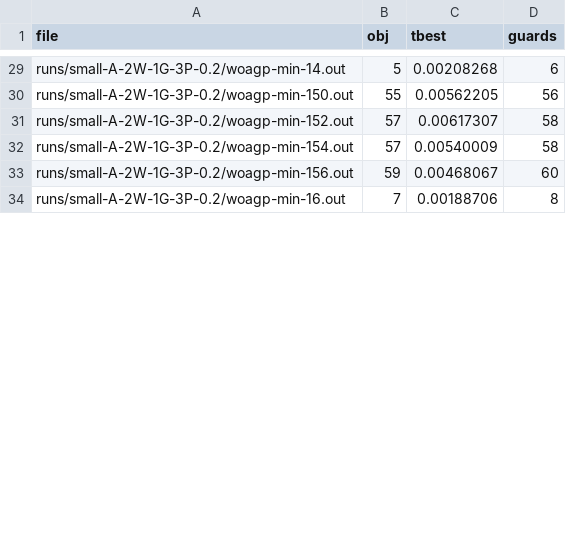
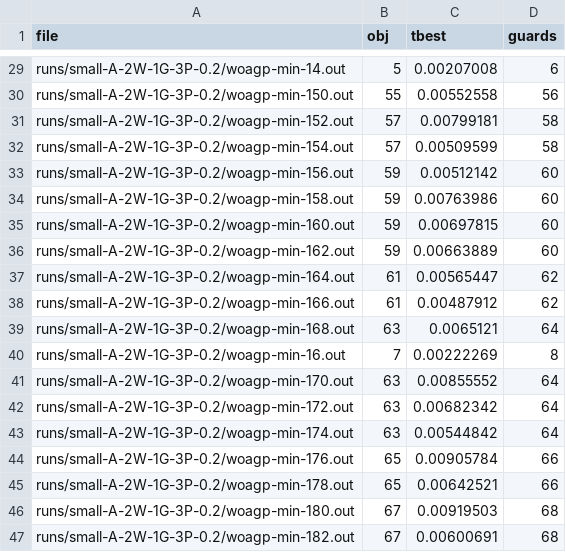
Before and after one commit to markodjukanovic90/WOAGP, a CSV file: doc/software/results/hybrids/cplex_hybrid/G3/small-A-2W-1G-3P-0.2.csv, drawn as a sheet; only a part is shown, gaps mark what is left out; addresses are those after the commit; the diff covers the shown part only; the diff names each change by its address in the sheet, - before the commit and + after, or states it on an @@ line.

```diff
--- a/doc/software/results/hybrids/cplex_hybrid/G3/small-A-2W-1G-3P-0.2.csv
+++ b/doc/software/results/hybrids/cplex_hybrid/G3/small-A-2W-1G-3P-0.2.csv
-C29 (tbest): 0.00208268
+C29 (tbest): 0.00207008
-C30 (tbest): 0.00562205
+C30 (tbest): 0.00552558
-C31 (tbest): 0.00617307
+C31 (tbest): 0.00799181
-C32 (tbest): 0.00540009
+C32 (tbest): 0.00509599
-C33 (tbest): 0.00468067
+C33 (tbest): 0.00512142
+row 34: runs/small-A-2W-1G-3P-0.2/woagp-min-158.out | 59 | 0.00763986 | 60
+row 35: runs/small-A-2W-1G-3P-0.2/woagp-min-160.out | 59 | 0.00697815 | 60
+row 36: runs/small-A-2W-1G-3P-0.2/woagp-min-162.out | 59 | 0.00663889 | 60
+row 37: runs/small-A-2W-1G-3P-0.2/woagp-min-164.out | 61 | 0.00565447 | 62
+row 38: runs/small-A-2W-1G-3P-0.2/woagp-min-166.out | 61 | 0.00487912 | 62
+row 39: runs/small-A-2W-1G-3P-0.2/woagp-min-168.out | 63 | 0.0065121 | 64
-C40 (tbest): 0.00188706
+C40 (tbest): 0.00222269
+row 41: runs/small-A-2W-1G-3P-0.2/woagp-min-170.out | 63 | 0.00855552 | 64
+row 42: runs/small-A-2W-1G-3P-0.2/woagp-min-172.out | 63 | 0.00682342 | 64
+row 43: runs/small-A-2W-1G-3P-0.2/woagp-min-174.out | 63 | 0.00544842 | 64
+row 44: runs/small-A-2W-1G-3P-0.2/woagp-min-176.out | 65 | 0.00905784 | 66
+row 45: runs/small-A-2W-1G-3P-0.2/woagp-min-178.out | 65 | 0.00642521 | 66
+row 46: runs/small-A-2W-1G-3P-0.2/woagp-min-180.out | 67 | 0.00919503 | 68
+row 47: runs/small-A-2W-1G-3P-0.2/woagp-min-182.out | 67 | 0.00600691 | 68
```
Also changed, not shown: 9 added rows and 69 edited cells elsewhere in this file, doc/software/results/hybrids/cplex_hybrid/G0/small-A-2W-1G-0P-0.05.csv, 25 other files.
